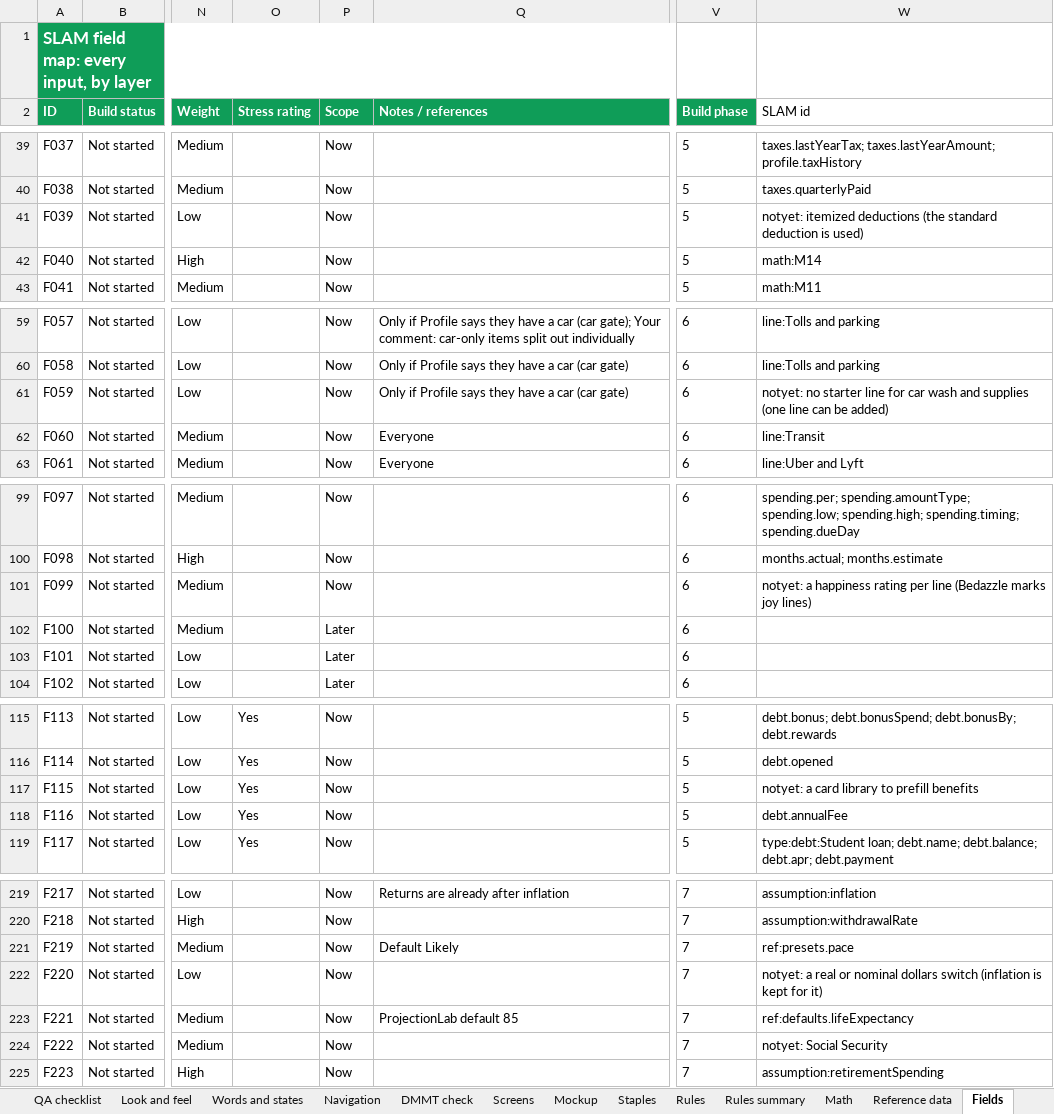
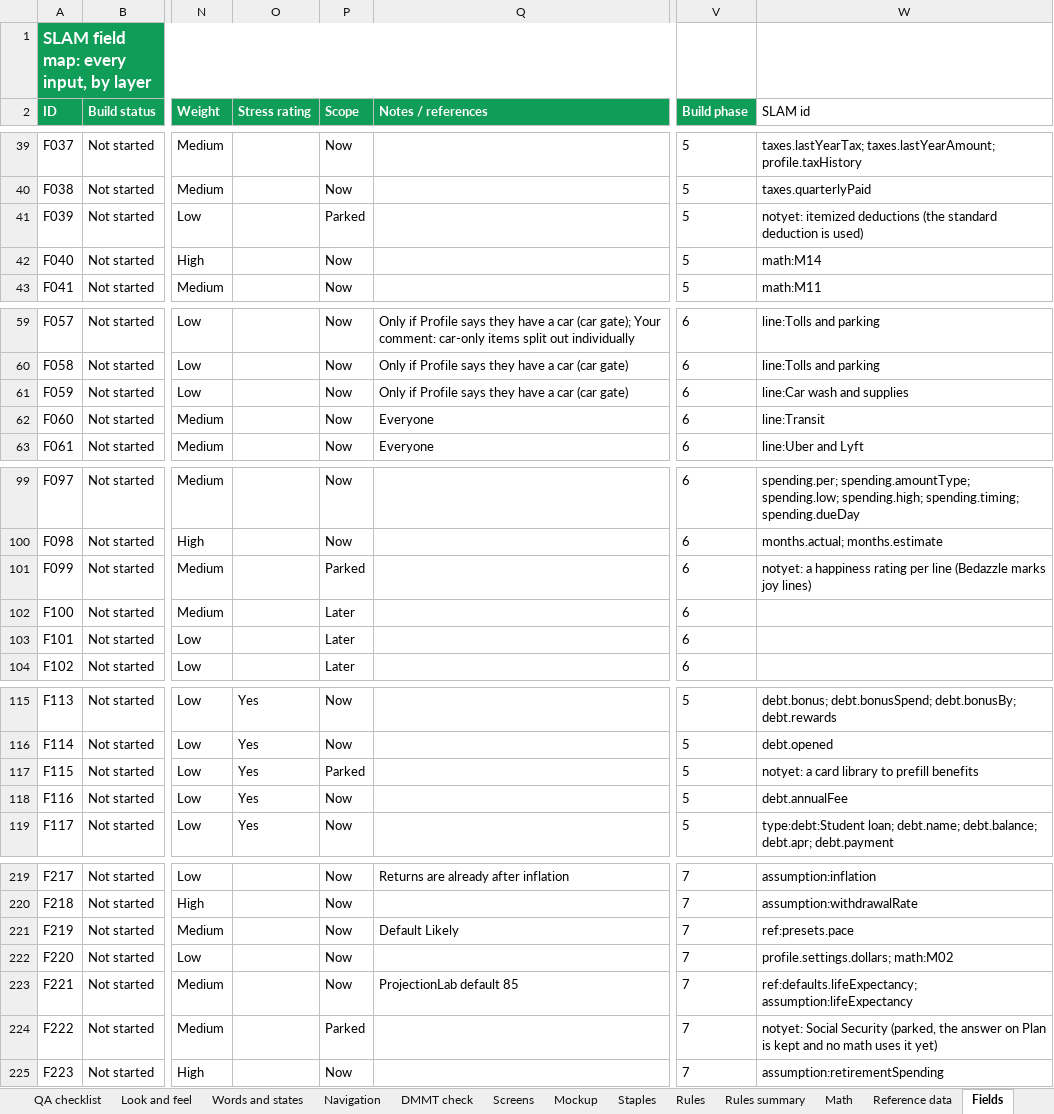
Before and after one commit to Sapphirestoneage/Slam, an Excel workbook: spec/SLAM Build Spec.xlsx, sheet Fields, drawn as a sheet; only a part is shown, gaps mark what is left out; values as stored, in another font and other column widths than the file's, no borders; the diff covers the shown part only; the diff names each change by its address in the sheet, - before the commit and + after, or states it on an @@ line.

```diff
--- a/spec/SLAM Build Spec.xlsx (sheet Fields)
+++ b/spec/SLAM Build Spec.xlsx (sheet Fields)
-P41 (Scope): Now
+P41 (Scope): Parked
-W61 (SLAM id): notyet: no starter line for car wash and supplies (one line can be added)
+W61 (SLAM id): line:Car wash and supplies
-P101 (Scope): Now
+P101 (Scope): Parked
-P117 (Scope): Now
+P117 (Scope): Parked
-W222 (SLAM id): notyet: a real or nominal dollars switch (inflation is kept for it)
+W222 (SLAM id): profile.settings.dollars; math:M02
-W223 (SLAM id): ref:defaults.lifeExpectancy
+W223 (SLAM id): ref:defaults.lifeExpectancy; assumption:lifeExpectancy
-P224 (Scope): Now
+P224 (Scope): Parked
-W224 (SLAM id): …Social Security
+W224 (SLAM id): …Social Security (parked, the answer on Plan is kept and no math uses it yet)
```
Also changed, not shown: 20 edited cells elsewhere in this sheet, 26 other files.
